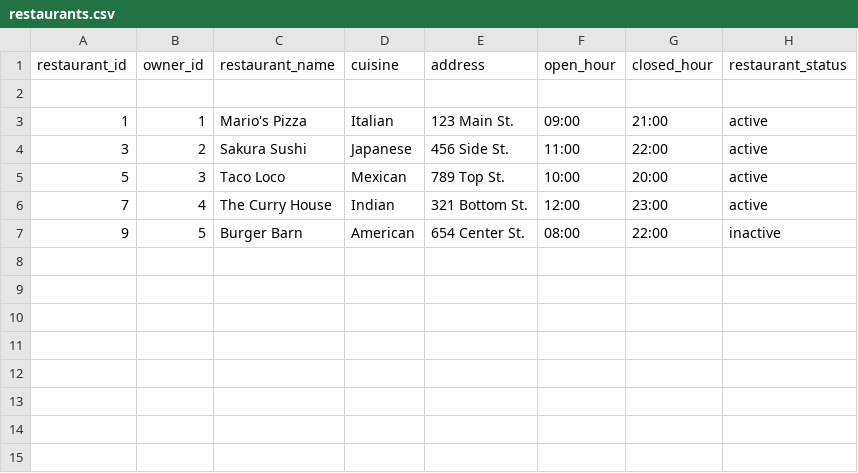
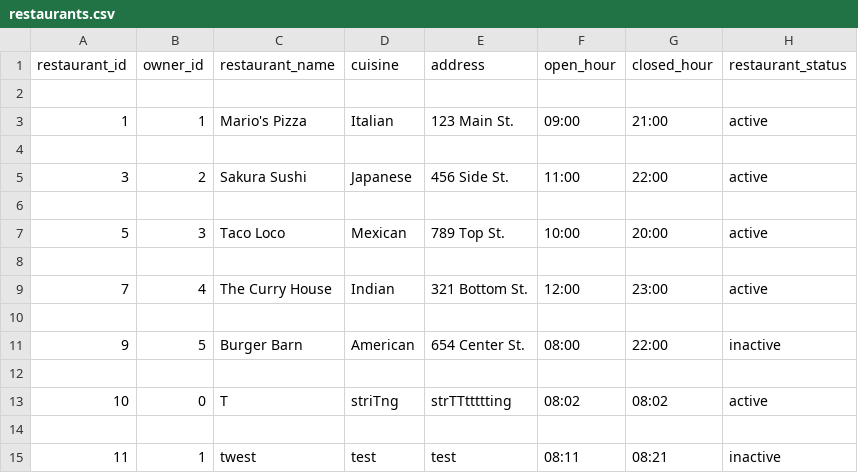
Before and after one commit to Badger-Tree/310_Group17FoodApp_GOATSQUAD, a CSV file: app/data/restaurants.csv, drawn as a sheet.

```diff
--- a/app/data/restaurants.csv
+++ b/app/data/restaurants.csv
@@ -3,5 +3,13 @@ restaurant_id,owner_id,restaurant_name,cuisine,address,open_hour,closed_hour,res
 1,1,Mario's Pizza,Italian,123 Main St.,09:00,21:00,active
+
 3,2,Sakura Sushi,Japanese,456 Side St.,11:00,22:00,active
+
 5,3,Taco Loco,Mexican,789 Top St.,10:00,20:00,active
+
 7,4,The Curry House,Indian,321 Bottom St.,12:00,23:00,active
+
 9,5,Burger Barn,American,654 Center St.,08:00,22:00,inactive
+
+10,0,T,striTng,strTTttttting,08:02,08:02,active
+
+11,1,twest,test,test,08:11,08:21,inactive
```
Also changed, not shown: 22 other files.
